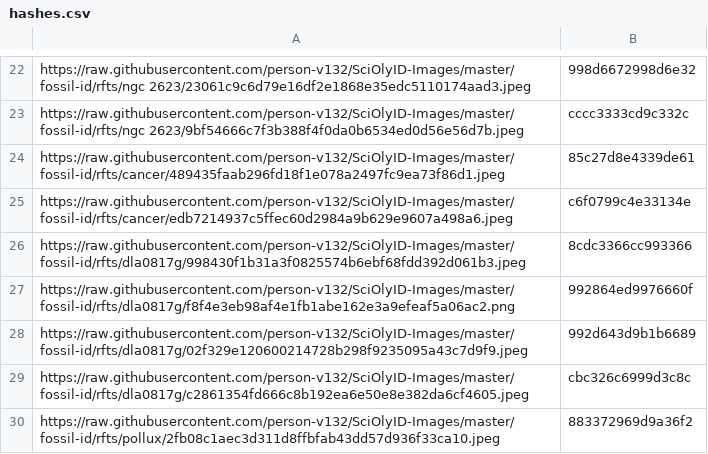
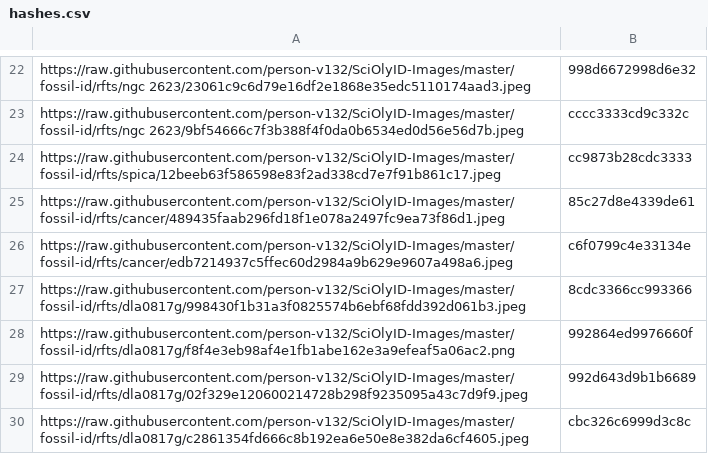
Before and after one commit to person-v132/SciOlyID-Images, a CSV file: rfts/hashes.csv, drawn as a sheet; only a part is shown, gaps mark what is left out; the shorter side is filled out with more unchanged rows.

```diff
--- a/rfts/hashes.csv
+++ b/rfts/hashes.csv
@@ -23,2 +23,3 @@ https://raw.githubusercontent.com/person-v132/SciOlyID-Images/master/fossil-id/r
 https://raw.githubusercontent.com/person-v132/SciOlyID-Images/master/fossil-id/rfts/ngc 2623/9bf54666c7f3b388f4f0da0b6534ed0d56e56d7b.jpeg,cccc3333cd9c332c
+https://raw.githubusercontent.com/person-v132/SciOlyID-Images/master/fossil-id/rfts/spica/12beeb63f586598e83f2ad338cd7e7f91b861c17.jpeg,cc9873b28cdc3333
 https://raw.githubusercontent.com/person-v132/SciOlyID-Images/master/fossil-id/rfts/cancer/489435faab296fd18f1e078a2497fc9ea73f86d1.jpeg,85c27d8e4339de61
```
